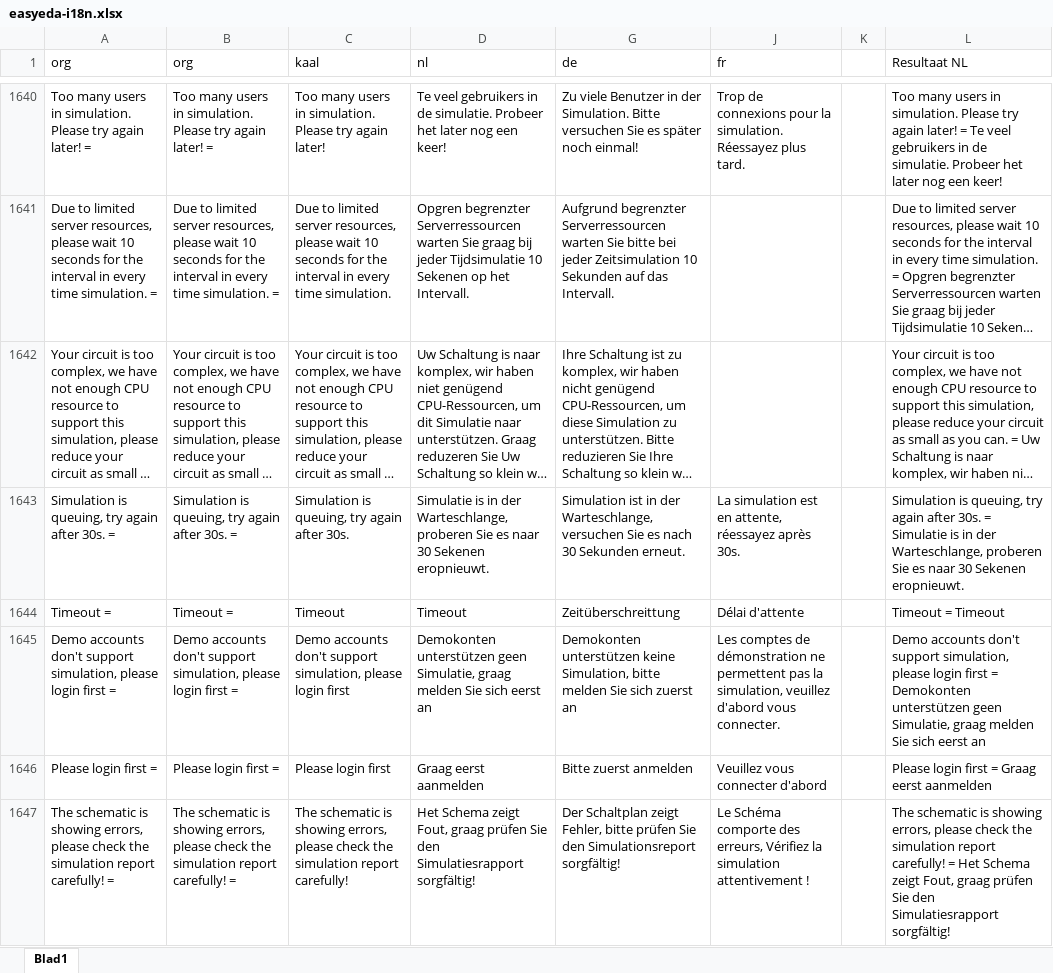
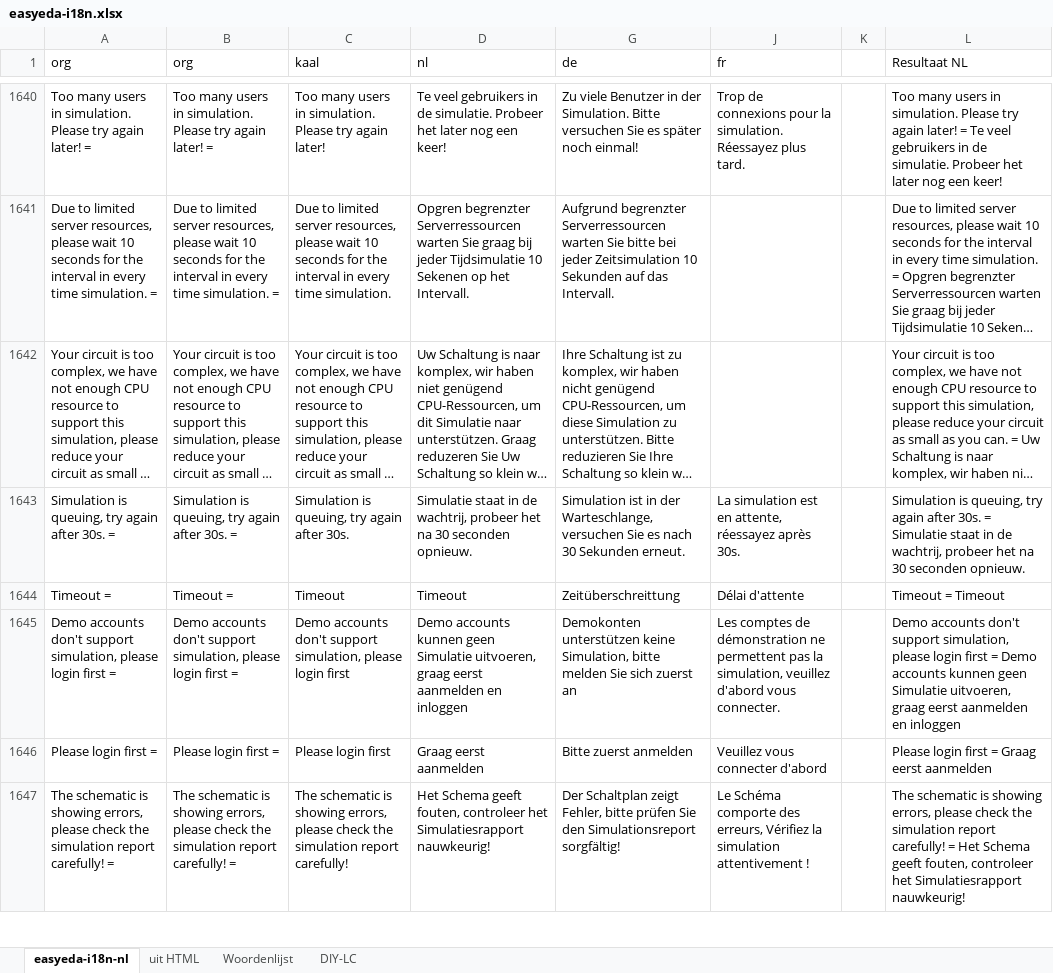
Before and after one commit to aftools/easyeda-i18n, an Excel workbook: nl/easyeda-i18n.xlsx, sheet easyeda-i18n-nl, drawn as a sheet; only a part is shown, gaps mark what is left out; long unchanged cells end in …; values as stored, in another font and other column widths than the file's, no borders; the diff covers the shown part only; the diff names each change by its address in the sheet, - before the commit and + after, or states it on an @@ line.

```diff
--- a/nl/easyeda-i18n.xlsx (sheet easyeda-i18n-nl)
+++ b/nl/easyeda-i18n.xlsx (sheet easyeda-i18n-nl)
-sheet tab: Blad1
+sheet tab: easyeda-i18n-nl
+sheet tab: uit HTML
+sheet tab: Woordenlijst
+sheet tab: DIY-LC
-D1643 (nl): Simulatie is in der Warteschlange, proberen Sie es naar 30 Sekenen eropnieuwt.
+D1643 (nl): Simulatie staat in de wachtrij, probeer het na 30 seconden opnieuw.
-L1643 (Resultaat NL): …= Simulatie is in der Warteschlange, proberen Sie es naar 30 Sekenen eropnieuwt.
+L1643 (Resultaat NL): …= Simulatie staat in de wachtrij, probeer het na 30 seconden opnieuw.
-D1645 (nl): Demokonten unterstützen geen Simulatie, graag melden Sie sich eerst an
+D1645 (nl): Demo accounts kunnen geen Simulatie uitvoeren, graag eerst aanmelden en inloggen
-L1645 (Resultaat NL): …first = Demokonten unterstützen geen Simulatie, graag melden Sie sich eerst an
+L1645 (Resultaat NL): …first = Demo accounts kunnen geen Simulatie uitvoeren, graag eerst aanmelden en inloggen
-D1647 (nl): Het Schema zeigt Fout, graag prüfen Sie den Simulatiesrapport sorgfältig!
+D1647 (nl): Het Schema geeft fouten, controleer het Simulatiesrapport nauwkeurig!
-L1647 (Resultaat NL): …Het Schema zeigt Fout, graag prüfen Sie den Simulatiesrapport sorgfältig!
+L1647 (Resultaat NL): …Het Schema geeft fouten, controleer het Simulatiesrapport nauwkeurig!
```
Also changed, not shown: 831 edited cells elsewhere in this sheet, formulas that keep their value, hidden cells.
